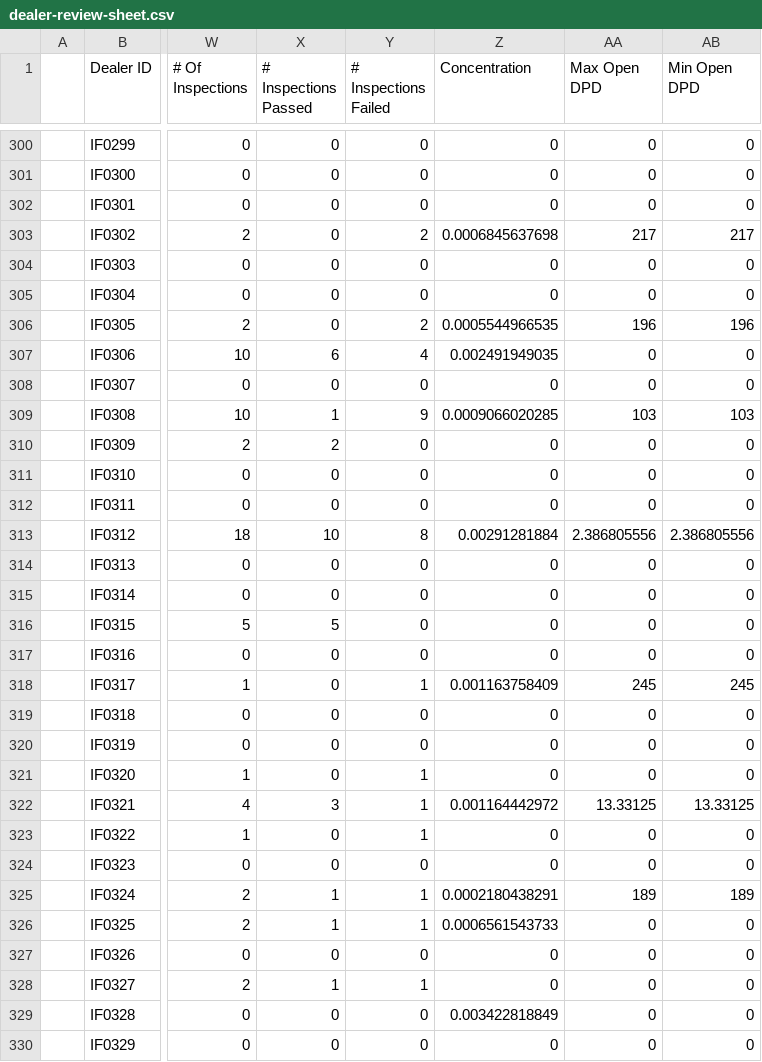
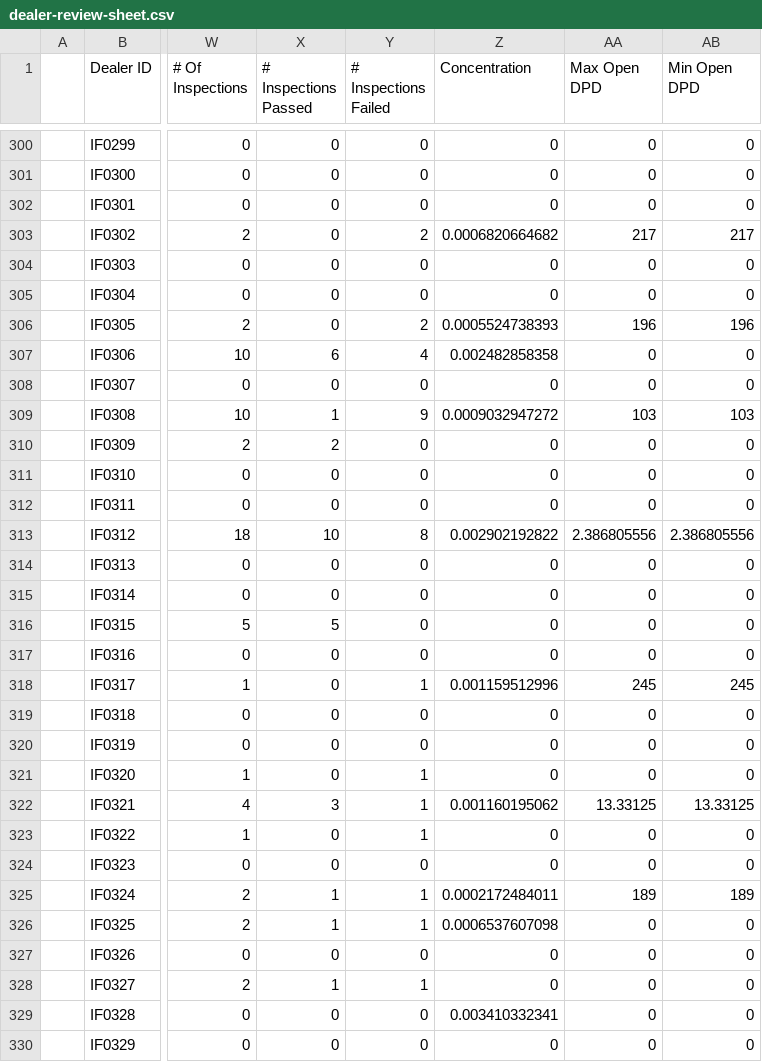
Before and after one commit to miguelcordero-ops/finsso-repository, a CSV file: data/dealer-review-sheet.csv, drawn as a sheet; only a part is shown, gaps mark what is left out; the diff covers the shown part only; the diff names each change by its address in the sheet, - before the commit and + after, or states it on an @@ line.

```diff
--- a/data/dealer-review-sheet.csv
+++ b/data/dealer-review-sheet.csv
-Z303 (Concentration): 0.0006845637698
+Z303 (Concentration): 0.0006820664682
-Z306 (Concentration): 0.0005544966535
+Z306 (Concentration): 0.0005524738393
-Z307 (Concentration): 0.002491949035
+Z307 (Concentration): 0.002482858358
-Z309 (Concentration): 0.0009066020285
+Z309 (Concentration): 0.0009032947272
-Z313 (Concentration): 0.00291281884
+Z313 (Concentration): 0.002902192822
-Z318 (Concentration): 0.001163758409
+Z318 (Concentration): 0.001159512996
-Z322 (Concentration): 0.001164442972
+Z322 (Concentration): 0.001160195062
-Z325 (Concentration): 0.0002180438291
+Z325 (Concentration): 0.0002172484011
-Z326 (Concentration): 0.0006561543733
+Z326 (Concentration): 0.0006537607098
-Z329 (Concentration): 0.003422818849
+Z329 (Concentration): 0.003410332341
```
Also changed, not shown: 175 edited cells elsewhere in this file.
